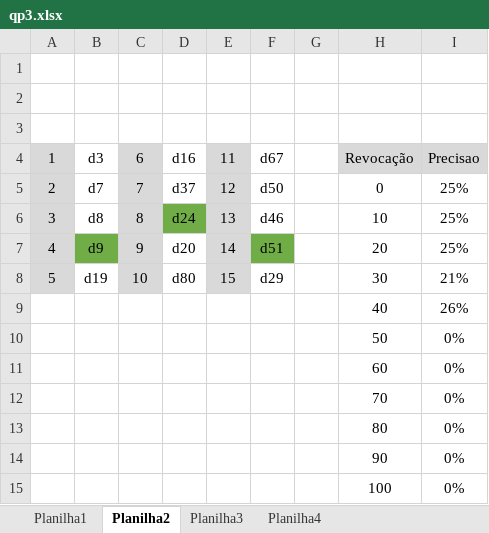
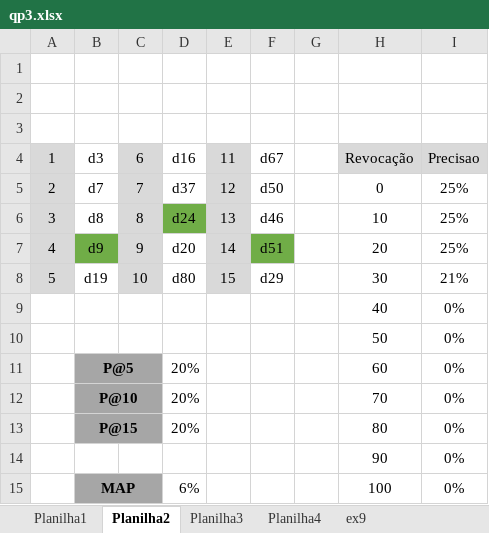
Before and after one commit to Pe-Santana/5Periodo, an Excel workbook: Recuperação de Informação/qp3.xlsx, sheet Planilha2, drawn as a sheet; values as stored, in another font and other column widths than the file's, no borders; charts and pictures not drawn; the diff names each change by its address in the sheet, - before the commit and + after, or states it on an @@ line.

```diff
--- a/Recuperação de Informação/qp3.xlsx (sheet Planilha2)
+++ b/Recuperação de Informação/qp3.xlsx (sheet Planilha2)
+sheet tab: ex9
-I9: 26%
+I9: 0%
-B11: (empty)
+B11: P@5
-B11:C13 fill: none
+B11:C13 fill: #A6A6A6
+B11:C11 merged
-D11:D13: (empty)
+D11:D13: 20%
-B12: (empty)
+B12: P@10
+B12:C12 merged
-B13: (empty)
+B13: P@15
+B13:C13 merged
-B15: (empty)
+B15: MAP
-B15:C15 fill: none
+B15:C15 fill: #A6A6A6
+B15:C15 merged
-D15: (empty)
+D15: 6%
```
Also changed, not shown: sheet Planilha3, sheet Planilha1, sheet Planilha4, charts or pictures.
